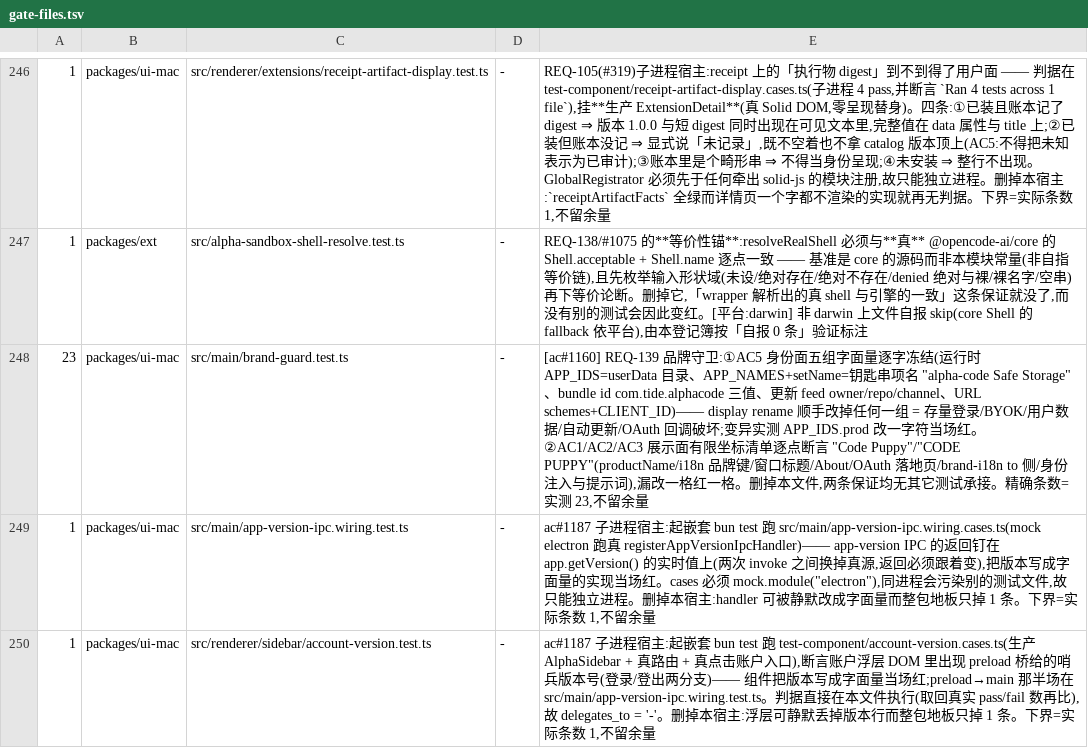
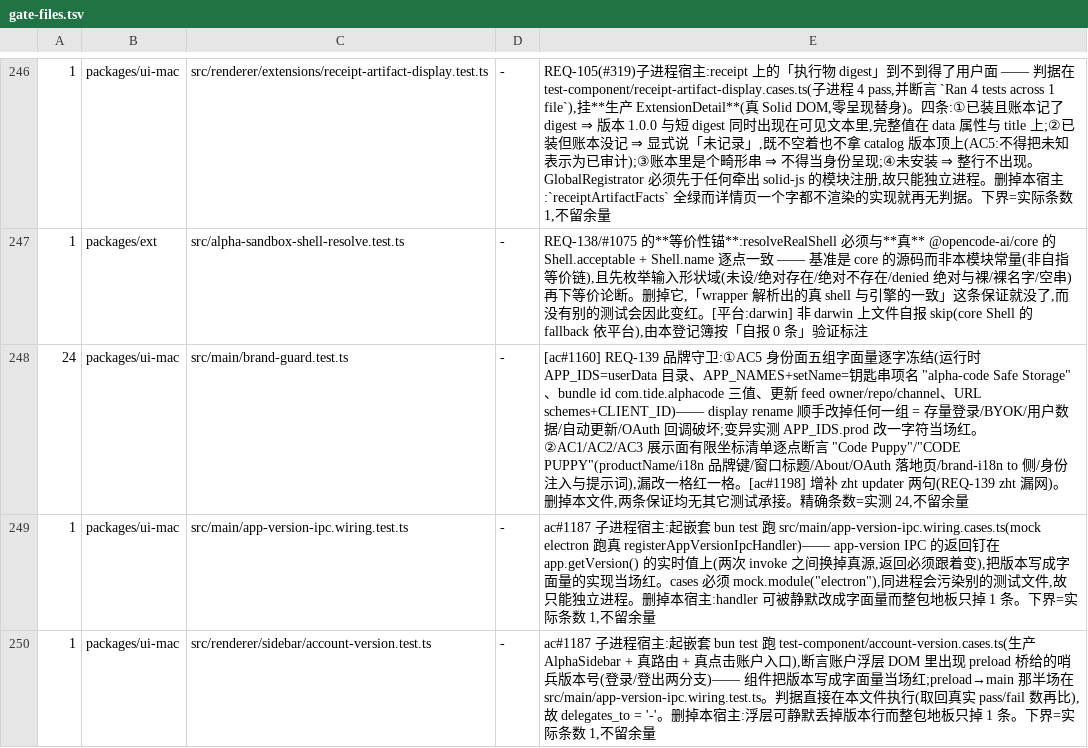
Before and after one commit to jinjunnn/alpha-code, a TSV file: scripts/gate-files.tsv, drawn as a sheet; only a part is shown, gaps mark what is left out.

```diff
--- a/scripts/gate-files.tsv
+++ b/scripts/gate-files.tsv
@@ -247,3 +247,3 @@
 1	packages/ext	src/alpha-sandbox-shell-resolve.test.ts	-	REQ-138/#1075 的**等价性锚**:resolveRealShell 必须与**真** @opencode-ai/core 的 Shell.acceptable + Shell.name 逐点一致 —— 基准是 core 的源码而非本模块常量(非自指等价链),且先枚举输入形状域(未设/绝对存在/绝对不存在/denied 绝对与裸/裸名字/空串)再下等价论断。删掉它,「wrapper 解析出的真 shell 与引擎的一致」这条保证就没了,而没有别的测试会因此变红。[平台:darwin] 非 darwin 上文件自报 skip(core Shell 的 fallback 依平台),由本登记簿按「自报 0 条」验证标注
-23	packages/ui-mac	src/main/brand-guard.test.ts	-	[ac#1160] REQ-139 品牌守卫:①AC5 身份面五组字面量逐字冻结(运行时 APP_IDS=userData 目录、APP_NAMES+setName=钥匙串项名 "alpha-code Safe Storage"、bundle id com.tide.alphacode 三值、更新 feed owner/repo/channel、URL schemes+CLIENT_ID)—— display rename 顺手改掉任何一组 = 存量登录/BYOK/用户数据/自动更新/OAuth 回调破坏;变异实测 APP_IDS.prod 改一字符当场红。②AC1/AC2/AC3 展示面有限坐标清单逐点断言 "Code Puppy"/"CODE PUPPY"(productName/i18n 品牌键/窗口标题/About/OAuth 落地页/brand-i18n to 侧/身份注入与提示词),漏改一格红一格。删掉本文件,两条保证均无其它测试承接。精确条数=实测 23,不留余量
+24	packages/ui-mac	src/main/brand-guard.test.ts	-	[ac#1160] REQ-139 品牌守卫:①AC5 身份面五组字面量逐字冻结(运行时 APP_IDS=userData 目录、APP_NAMES+setName=钥匙串项名 "alpha-code Safe Storage"、bundle id com.tide.alphacode 三值、更新 feed owner/repo/channel、URL schemes+CLIENT_ID)—— display rename 顺手改掉任何一组 = 存量登录/BYOK/用户数据/自动更新/OAuth 回调破坏;变异实测 APP_IDS.prod 改一字符当场红。②AC1/AC2/AC3 展示面有限坐标清单逐点断言 "Code Puppy"/"CODE PUPPY"(productName/i18n 品牌键/窗口标题/About/OAuth 落地页/brand-i18n to 侧/身份注入与提示词),漏改一格红一格。[ac#1198] 增补 zht updater 两句(REQ-139 zht 漏网)。删掉本文件,两条保证均无其它测试承接。精确条数=实测 24,不留余量
 1	packages/ui-mac	src/main/app-version-ipc.wiring.test.ts	-	ac#1187 子进程宿主:起嵌套 bun test 跑 src/main/app-version-ipc.wiring.cases.ts(mock electron 跑真 registerAppVersionIpcHandler)—— app-version IPC 的返回钉在 app.getVersion() 的实时值上(两次 invoke 之间换掉真源,返回必须跟着变),把版本写成字面量的实现当场红。cases 必须 mock.module("electron"),同进程会污染别的测试文件,故只能独立进程。删掉本宿主:handler 可被静默改成字面量而整包地板只掉 1 条。下界=实际条数 1,不留余量
```
Also changed, not shown: 4 other files.
